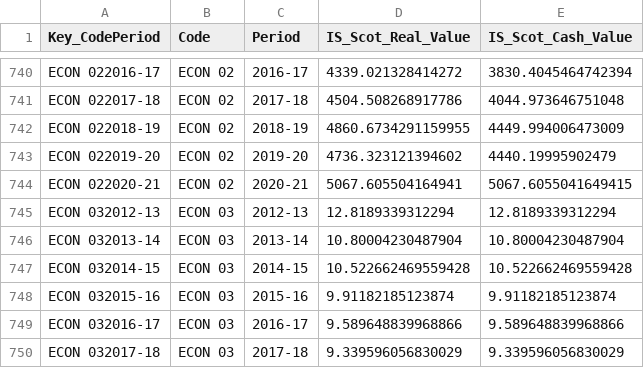
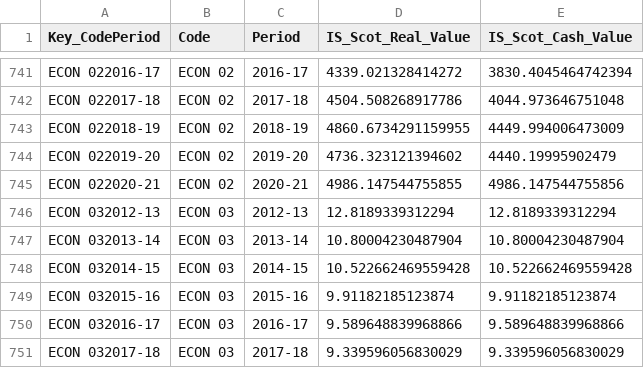
Before and after one commit to SC-TPP/LGBF, a CSV file: Data Files/Scottish Values.csv, drawn as a sheet; only a part is shown, gaps mark what is left out; the diff covers the shown part only.

```diff
--- a/Data Files/Scottish Values.csv
+++ b/Data Files/Scottish Values.csv
@@ -743,3 +744,3 @@ ECON 022018-19,ECON 02,2018-19,4860.6734291159955,4449.994006473009
 ECON 022019-20,ECON 02,2019-20,4736.323121394602,4440.19995902479
-ECON 022020-21,ECON 02,2020-21,5067.605504164941,5067.6055041649415
+ECON 022020-21,ECON 02,2020-21,4986.147544755855,4986.147544755856
 ECON 032012-13,ECON 03,2012-13,12.8189339312294,12.8189339312294
```
Also changed, not shown: 4 added rows and 58 edited cells elsewhere in this file, Data Files/Family Averages.csv, 1 other file.
